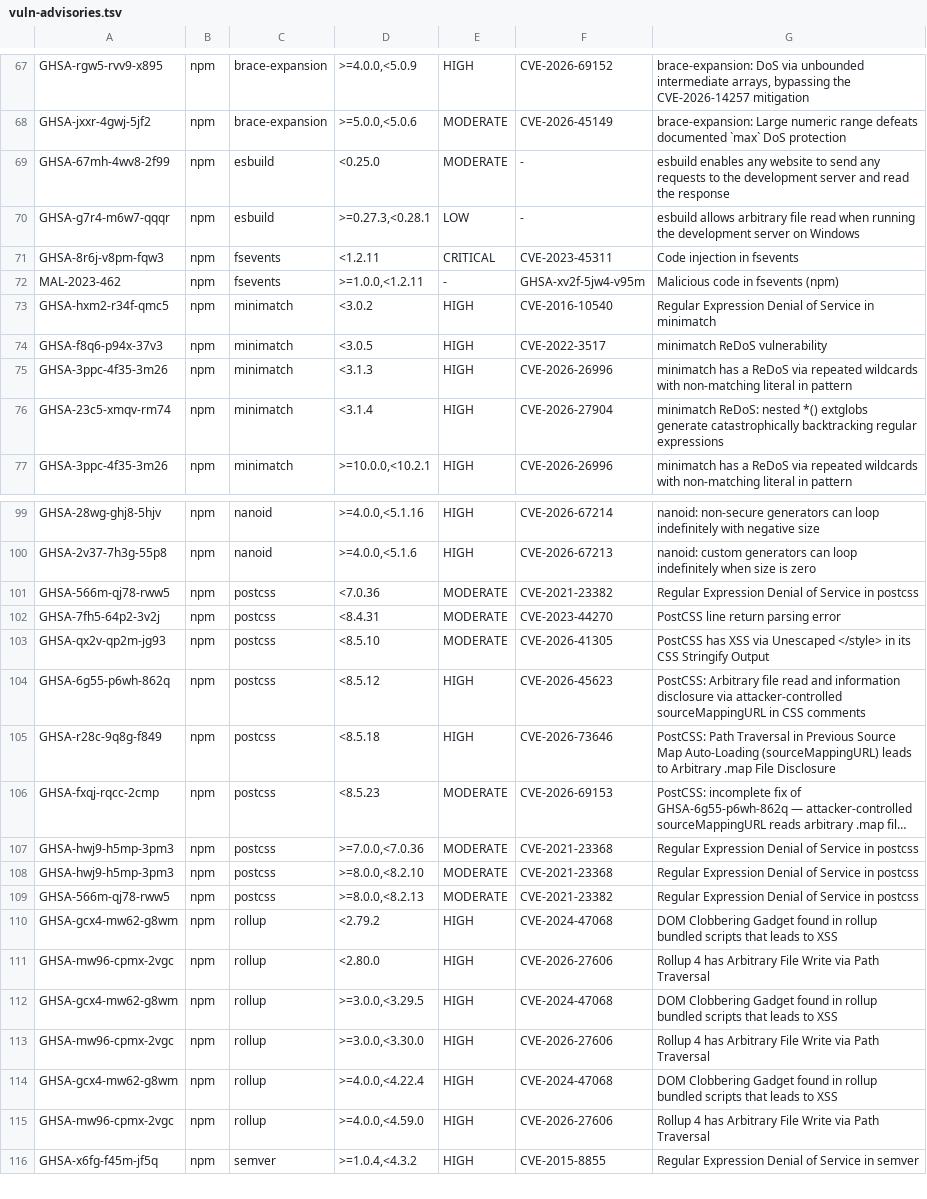
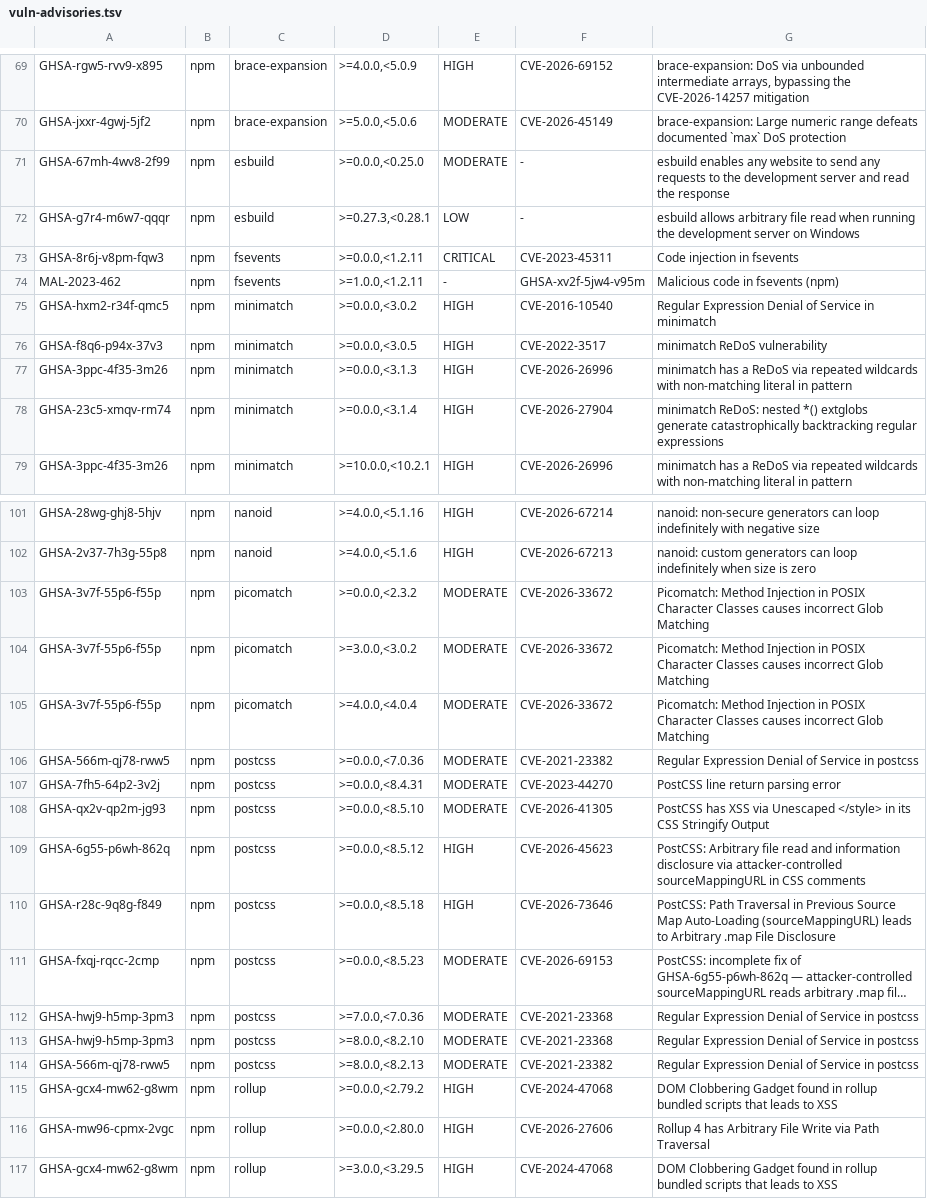
Before and after one commit to spencerswagger/GuanJin, a TSV file: docs/qa/vuln-advisories.tsv, drawn as a sheet; only a part is shown, gaps mark what is left out; the shorter side is filled out with more unchanged rows; long unchanged cells end in …; addresses are those after the commit; the diff covers the shown part only; the diff names each change by its address in the sheet, - before the commit and + after, or states it on an @@ line.

```diff
--- a/docs/qa/vuln-advisories.tsv
+++ b/docs/qa/vuln-advisories.tsv
-D71: <0.25.0
+D71: >=0.0.0,<0.25.0
-D73: <1.2.11
+D73: >=0.0.0,<1.2.11
-D75: <3.0.2
+D75: >=0.0.0,<3.0.2
-D76: <3.0.5
+D76: >=0.0.0,<3.0.5
-D77: <3.1.3
+D77: >=0.0.0,<3.1.3
-D78: <3.1.4
+D78: >=0.0.0,<3.1.4
+row 103: GHSA-3v7f-55p6-f55p | npm | picomatch | >=0.0.0,<2.3.2 | MODERATE | CVE-2026-33672 | Picomatch: Method Injection in POSIX Character Classes causes incorrect Glob Matching
+row 104: GHSA-3v7f-55p6-f55p | npm | picomatch | >=3.0.0,<3.0.2 | MODERATE | CVE-2026-33672 | Picomatch: Method Injection in POSIX Character Classes causes incorrect Glob Matching
+row 105: GHSA-3v7f-55p6-f55p | npm | picomatch | >=4.0.0,<4.0.4 | MODERATE | CVE-2026-33672 | Picomatch: Method Injection in POSIX Character Classes causes incorrect Glob Matching
-D106: <7.0.36
+D106: >=0.0.0,<7.0.36
-D107: <8.4.31
+D107: >=0.0.0,<8.4.31
-D108: <8.5.10
+D108: >=0.0.0,<8.5.10
-D109: <8.5.12
+D109: >=0.0.0,<8.5.12
-D110: <8.5.18
+D110: >=0.0.0,<8.5.18
-D111: <8.5.23
+D111: >=0.0.0,<8.5.23
-D115: <2.79.2
+D115: >=0.0.0,<2.79.2
-D116: <2.80.0
+D116: >=0.0.0,<2.80.0
```
Also changed, not shown: 2 added rows and 38 edited cells elsewhere in this file, 8 other files.
